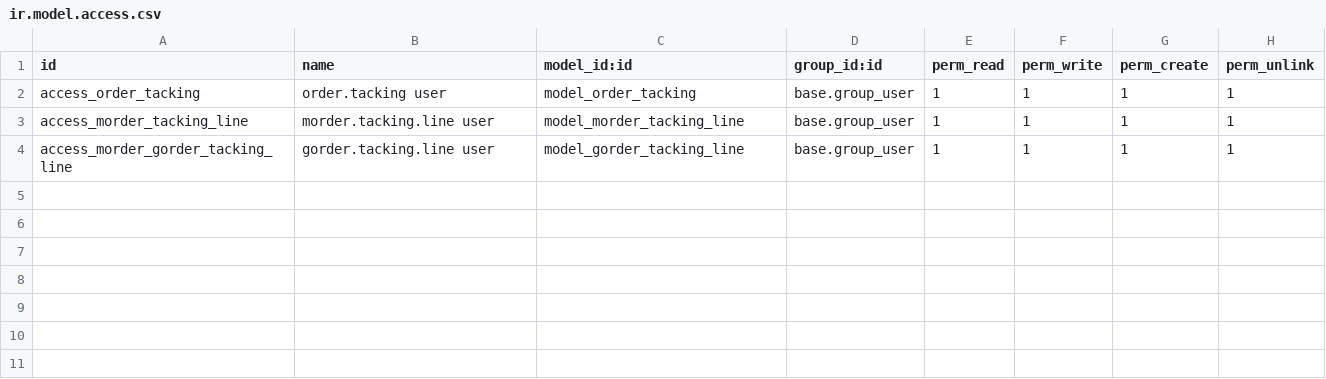
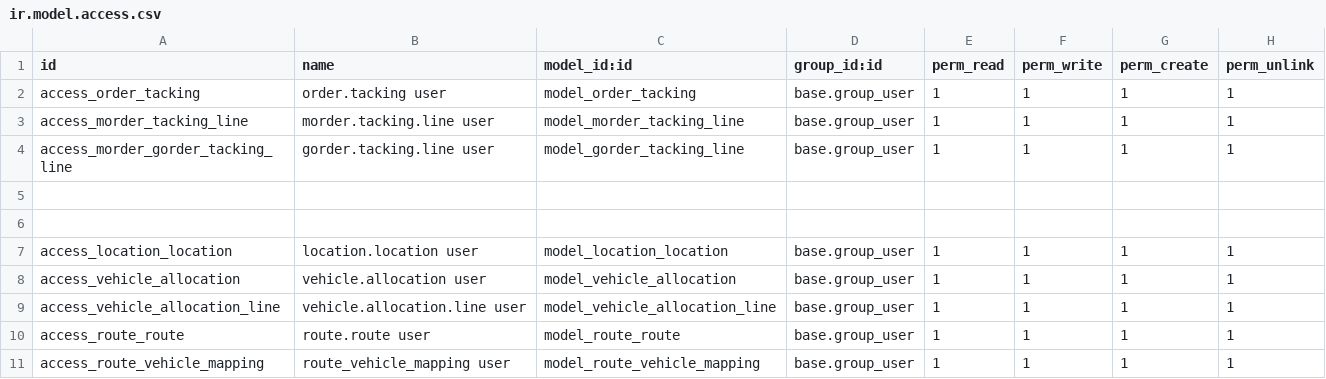
Before and after one commit to equilogic/manikarnika, a CSV file: manikarnika_order/security/ir.model.access.csv, drawn as a sheet; the diff names each change by its address in the sheet, - before the commit and + after, or states it on an @@ line.

Commit message:
[ADD] Added access right for new model

```diff
--- a/manikarnika_order/security/ir.model.access.csv
+++ b/manikarnika_order/security/ir.model.access.csv
+row 5: (empty)
+row 6: (empty)
+row 7: access_location_location | location.location user | model_location_location | base.group_user | 1 | 1 | 1 | 1
+row 8: access_vehicle_allocation | vehicle.allocation user | model_vehicle_allocation | base.group_user | 1 | 1 | 1 | 1
+row 9: access_vehicle_allocation_line | vehicle.allocation.line user | model_vehicle_allocation_line | base.group_user | 1 | 1 | 1 | 1
+row 10: access_route_route | route.route user | model_route_route | base.group_user | 1 | 1 | 1 | 1
+row 11: access_route_vehicle_mapping | route_vehicle_mapping user | model_route_vehicle_mapping | base.group_user | 1 | 1 | 1 | 1
```
Also changed, not shown: 1 other file.
